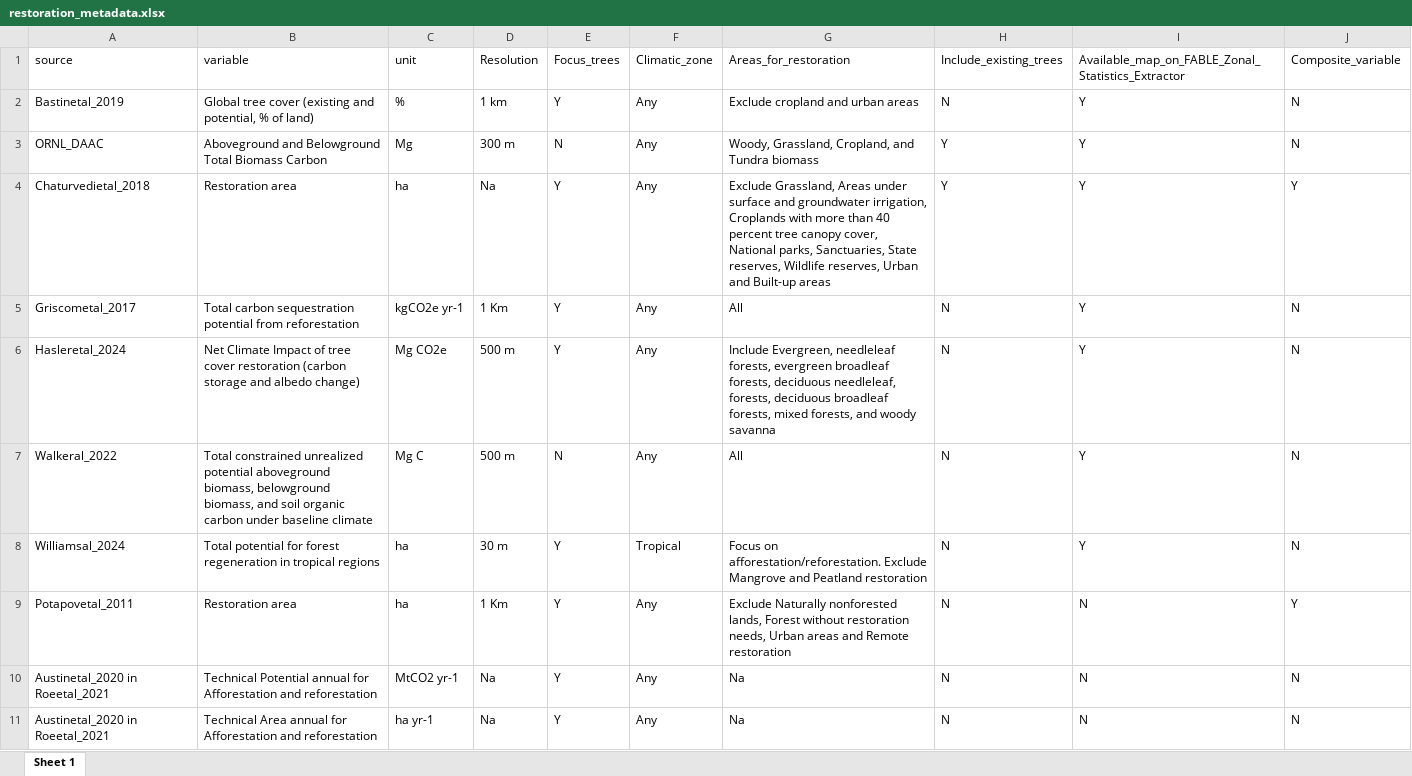
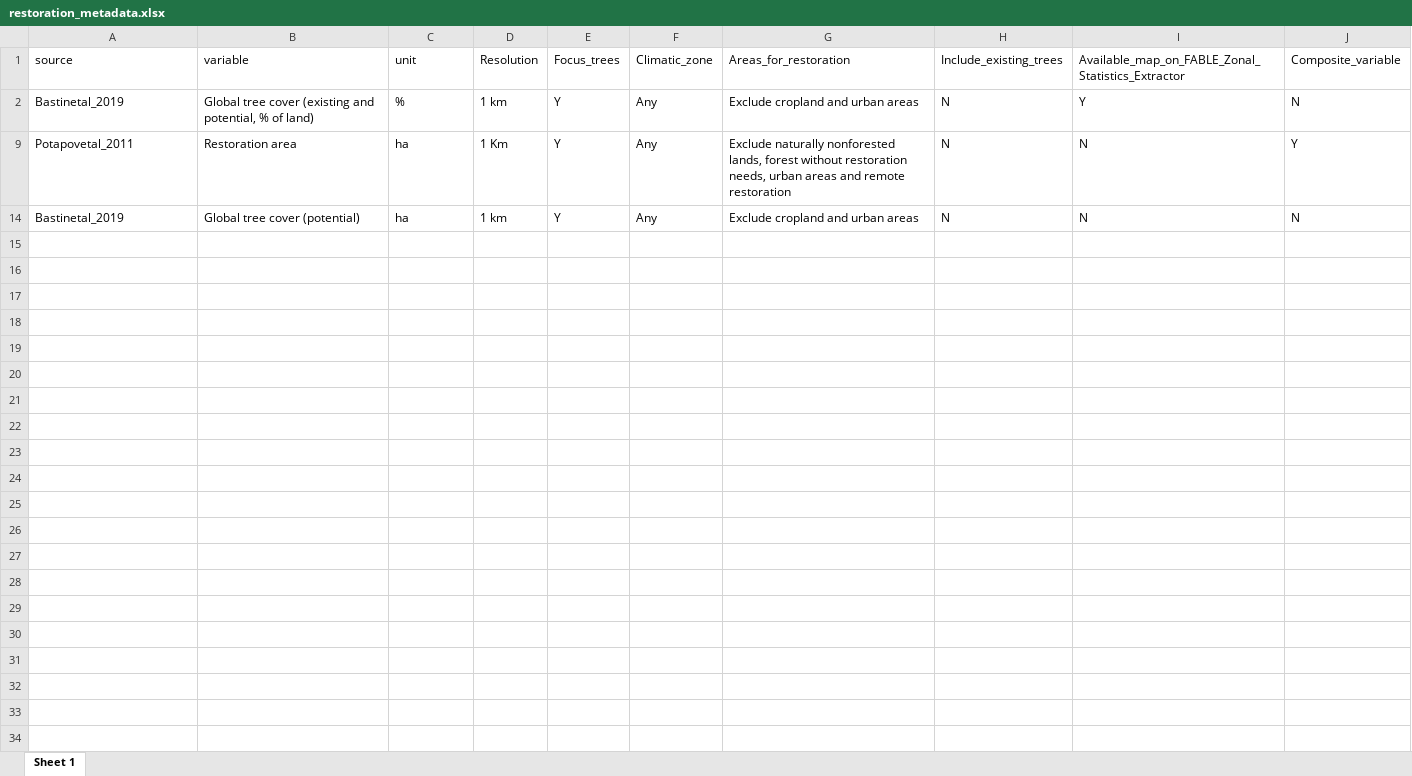
Before and after one commit to davidecozza99/FOLUR-Restoration-maps, an Excel workbook: data/output/restoration_metadata.xlsx, sheet Sheet 1, drawn as a sheet; only a part is shown; the shorter side is filled out with more unchanged rows; values as stored, in another font and other column widths than the file's, no borders; table styles not drawn; the diff covers the shown part only; the diff names each change by its address in the sheet, - before the commit and + after, or states it on an @@ line.

```diff
--- a/data/output/restoration_metadata.xlsx (sheet Sheet 1)
+++ b/data/output/restoration_metadata.xlsx (sheet Sheet 1)
-row 3: ORNL_DAAC | Aboveground and Belowground Total Biomass Carbon | Mg | 300 m | N | Any | Woody, Grassland, Cropland, and Tundra biomass | Y | Y | N
-row 4: Chaturvedietal_2018 | Restoration area | ha | Na | Y | Any | Exclude Grassland, Areas under surface and groundwater irrigation, Croplands with more than 40 percent tree canopy cover, National parks, Sanctuaries, State reserves, Wildlife reserves, Urban and Built-up areas | Y | Y | Y
@@ row 5 hidden: Griscometal_2017 | Total carbon sequestration potential from reforestation | kgCO2e yr-1 | 1 Km | Y | Any | All | N | Y | N @@
-row 6: Hasleretal_2024 | Net Climate Impact of tree cover restoration (carbon storage and albedo change) | Mg CO2e | 500 m | Y | Any | Include Evergreen, needleleaf forests, evergreen broadleaf forests, deciduous needleleaf, forests, deciduous broadleaf forests, mixed forests, and woody savanna | N | Y | N
@@ row 7 hidden: Walkeral_2022 | Total constrained unrealized potential aboveground biomass, belowground biomass, and soil organic carbon under baseline climate | Mg C | 500 m | N | Any | All | N | Y | N @@
-row 8: Williamsal_2024 | Total potential for forest regeneration in tropical regions | ha | 30 m | Y | Tropical | Focus on afforestation/reforestation. Exclude Mangrove and Peatland restoration | N | Y | N
-G9: Exclude Naturally nonforested lands, Forest without restoration needs, Urban areas and Remote restoration
+G9: Exclude naturally nonforested lands, forest without restoration needs, urban areas and remote restoration
-row 10: Austinetal_2020 in Roeetal_2021 | Technical Potential annual for Afforestation and reforestation | MtCO2 yr-1 | Na | Y | Any | Na | N | N | N
-row 11: Austinetal_2020 in Roeetal_2021 | Technical Area annual for Afforestation and reforestation | ha yr-1 | Na | Y | Any | Na | N | N | N
```
Also changed, not shown: 2 removed rows and 5 hidden or unhidden rows elsewhere in this sheet, hidden cells, data/output/restoration_db.xlsx, 3 other files.
